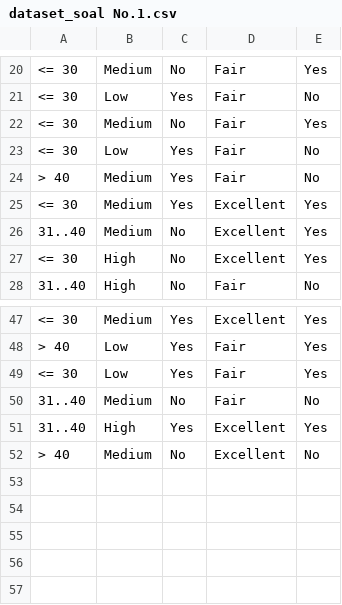
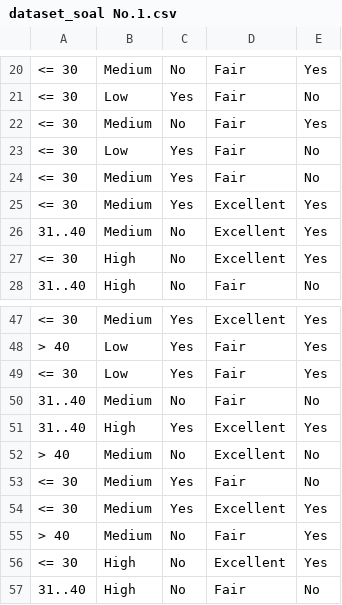
Before and after one commit to ekayuniar/dataset_UAS, a CSV file: dataset_soal No.1.csv, drawn as a sheet; only a part is shown, gaps mark what is left out; the diff names each change by its address in the sheet, - before the commit and + after, or states it on an @@ line.

Commit message:
Update dataset soal no.1

```diff
--- a/dataset_soal No.1.csv
+++ b/dataset_soal No.1.csv
-A24: > 40
+A24: <= 30
+row 53: <= 30 | Medium | Yes | Fair | No
+row 54: <= 30 | Medium | Yes | Excellent | Yes
+row 55: > 40 | Medium | No | Fair | Yes
+row 56: <= 30 | High | No | Excellent | Yes
+row 57: 31..40 | High | No | Fair | No
```
